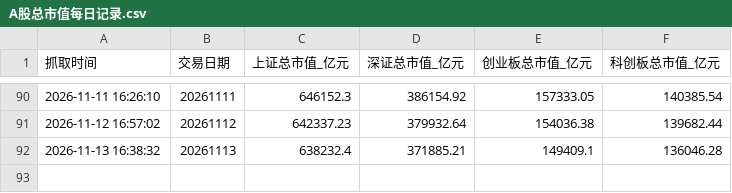
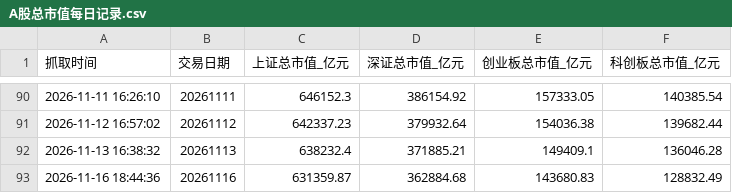
Before and after one commit to xiangjingjie94-commits/AStockMonitor, a CSV file: A股总市值每日记录.csv, drawn as a sheet; only a part is shown, gaps mark what is left out; the diff names each change by its address in the sheet, - before the commit and + after, or states it on an @@ line.

```diff
--- a/A股总市值每日记录.csv
+++ b/A股总市值每日记录.csv
+row 93: 2026-11-16 18:44:36 | 20261116 | 631359.87 | 362884.68 | 143680.83 | 128832.49
```
